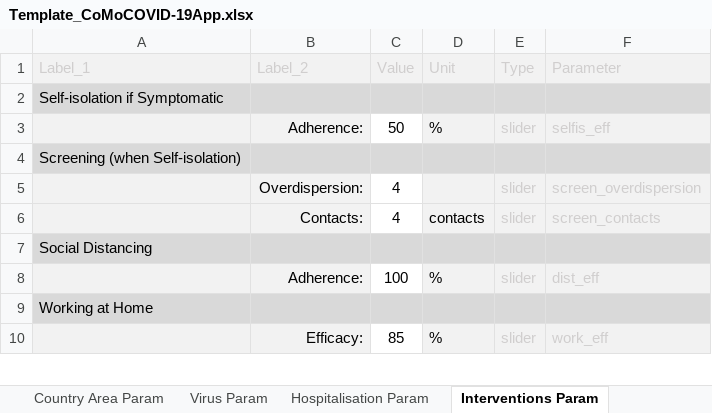
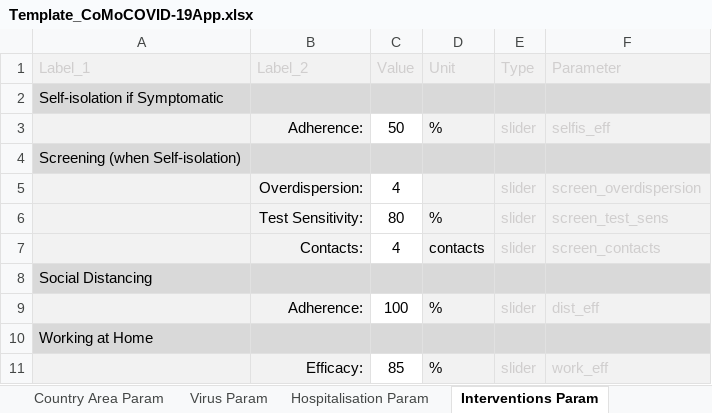
Before and after one commit to ocelhay/como, an Excel workbook: Template_CoMoCOVID-19App.xlsx, sheet Interventions Param, drawn as a sheet; only a part is shown; values as stored, in another font and other column widths than the file's, no borders; the diff names each change by its address in the sheet, - before the commit and + after, or states it on an @@ line.

Commit message:
Add screen_test_sens

```diff
--- a/Template_CoMoCOVID-19App.xlsx (sheet Interventions Param)
+++ b/Template_CoMoCOVID-19App.xlsx (sheet Interventions Param)
+row 6:  | Test Sensitivity: | 80 | % | slider | screen_test_sens
```
Also changed, not shown: other sheet tabs, 1 other file.
